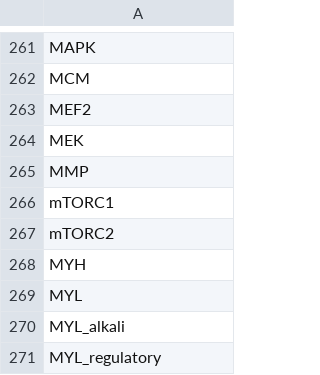
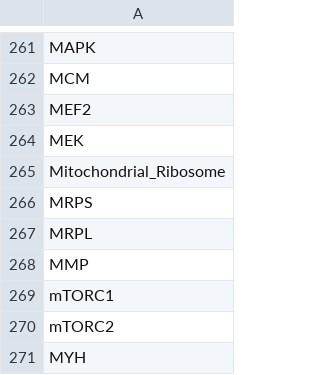
Before and after one commit to johnbachman/famplex, a CSV file: entities.csv, drawn as a sheet; only a part is shown, gaps mark what is left out; the shorter side is filled out with more unchanged rows; the diff names each change by its address in the sheet, - before the commit and + after, or states it on an @@ line.

Commit message:
Add entities for mito ribo subunits

```diff
--- a/entities.csv
+++ b/entities.csv
+row 265: Mitochondrial_Ribosome
+row 266: MRPS
+row 267: MRPL
```
